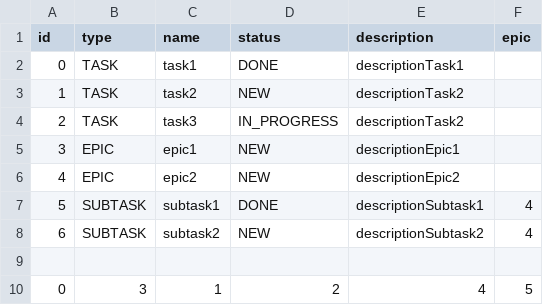
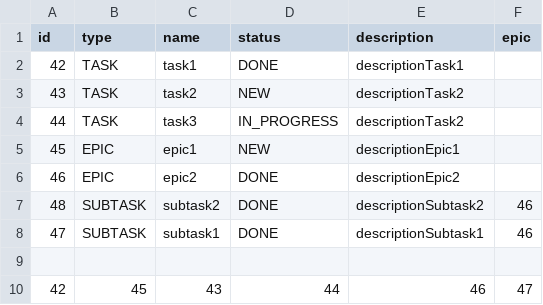
Before and after one commit to Ilya364/Kanban, a CSV file: resources/kanban.csv, drawn as a sheet.

```diff
--- a/resources/kanban.csv
+++ b/resources/kanban.csv
@@ -1,10 +1,10 @@
 id,type,name,status,description,epic
-0,TASK,task1,DONE,descriptionTask1
-1,TASK,task2,NEW,descriptionTask2
-2,TASK,task3,IN_PROGRESS,descriptionTask2
-3,EPIC,epic1,NEW,descriptionEpic1
-4,EPIC,epic2,NEW,descriptionEpic2
-5,SUBTASK,subtask1,DONE,descriptionSubtask1,4
-6,SUBTASK,subtask2,NEW,descriptionSubtask2,4
+42,TASK,task1,DONE,descriptionTask1
+43,TASK,task2,NEW,descriptionTask2
+44,TASK,task3,IN_PROGRESS,descriptionTask2
+45,EPIC,epic1,NEW,descriptionEpic1
+46,EPIC,epic2,DONE,descriptionEpic2
+48,SUBTASK,subtask2,DONE,descriptionSubtask2,46
+47,SUBTASK,subtask1,DONE,descriptionSubtask1,46
 
-0,3,1,2,4,5
+42,45,43,44,46,47
```
Also changed, not shown: 2 other files.
